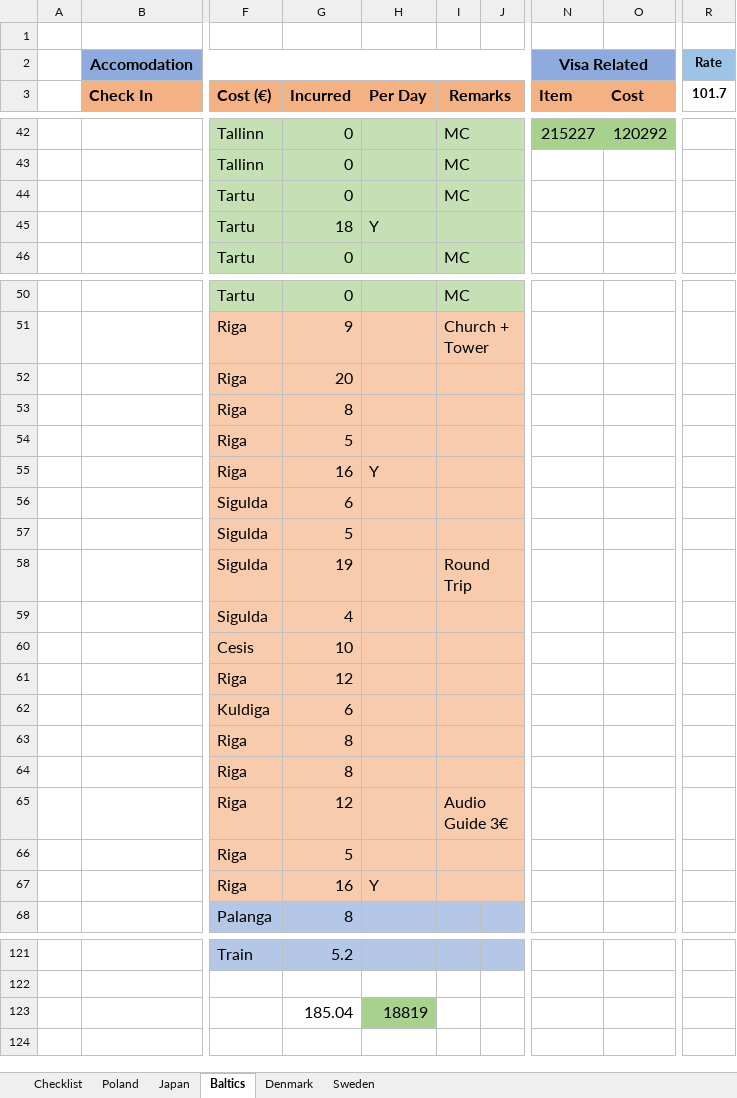
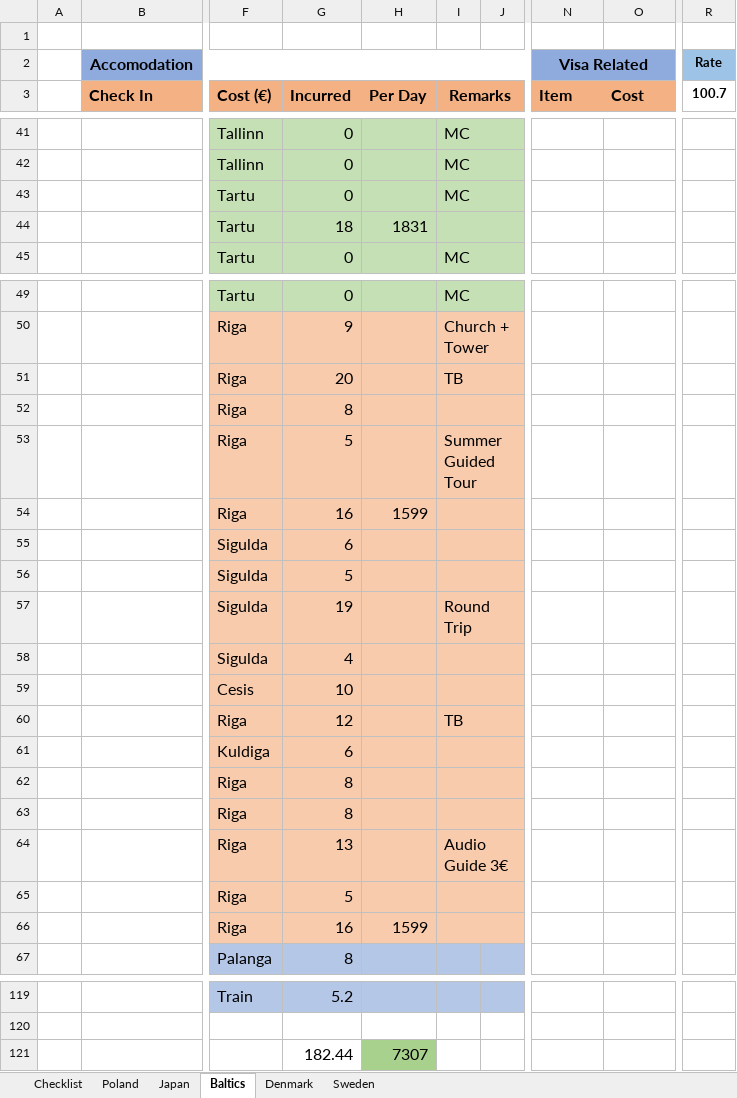
Before and after one commit to rk1165/rk1165.github.io, an Excel workbook: content/notes/travel/travel.xlsx, sheet Baltics, drawn as a sheet; only a part is shown, gaps mark what is left out; values as stored, in another font and other column widths than the file's, no borders; removed rows and columns are numbered as before the commit, all else as after; rows hold the shown columns only; the diff covers the shown part only; the diff names each change by its address in the sheet, - before the commit and + after, or states it on an @@ line.

```diff
--- a/content/notes/travel/travel.xlsx (sheet Baltics)
+++ b/content/notes/travel/travel.xlsx (sheet Baltics)
-R3: 101.7
+R3: 100.7
-N41 (Item): 215227
+N41 (Item): (empty)
-N41:O41 fill: #A9D18E
+N41:O41 fill: none
-O41 (Cost): 120292
+O41 (Cost): (empty)
-H44 (Per Day): Y
+H44 (Per Day): 1831
-I51 (Remarks): (empty)
+I51 (Remarks): TB
-I53 (Remarks): (empty)
+I53 (Remarks): Summer Guided Tour
-H54 (Per Day): Y
+H54 (Per Day): 1599
-I60 (Remarks): (empty)
+I60 (Remarks): TB
-G64 (Incurred): 12
+G64 (Incurred): 13
-H66 (Per Day): Y
+H66 (Per Day): 1599
-row 123:  |  |  | 185.04 | 18819
+row 121:  |  |  | 182.44 | 7307
```
Also changed, not shown: 8 added rows, 10 removed rows, 48 edited cells, cell formats and merged cells elsewhere in this sheet, 4 other files.
